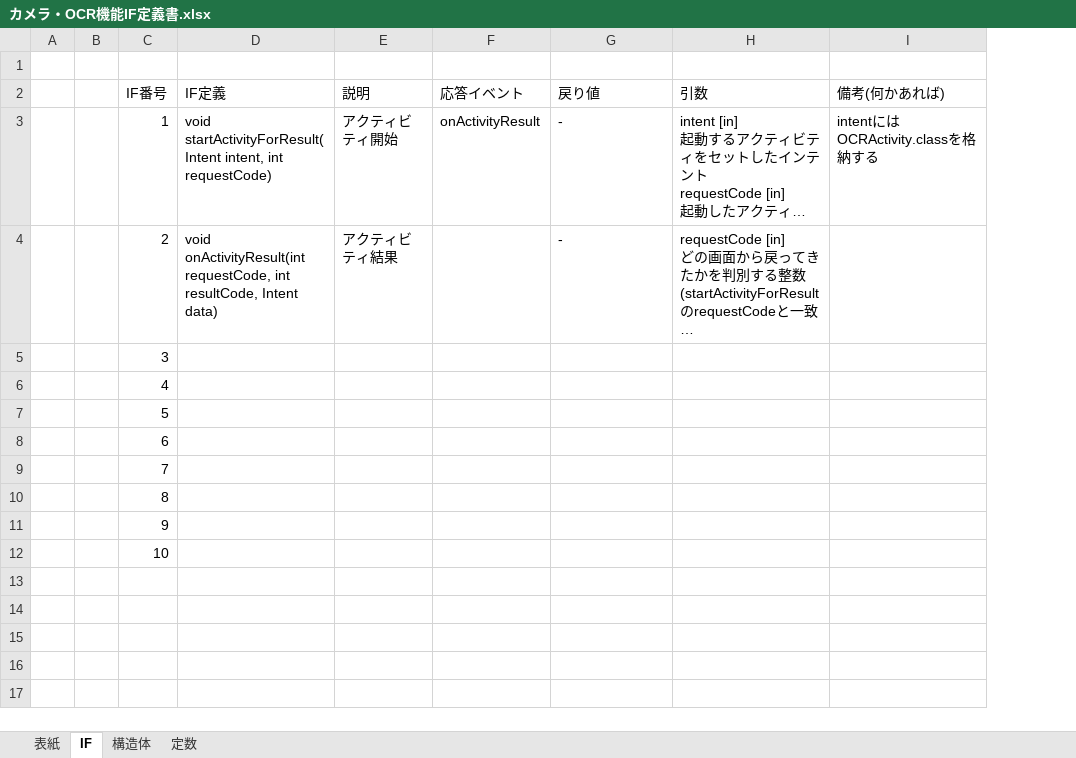
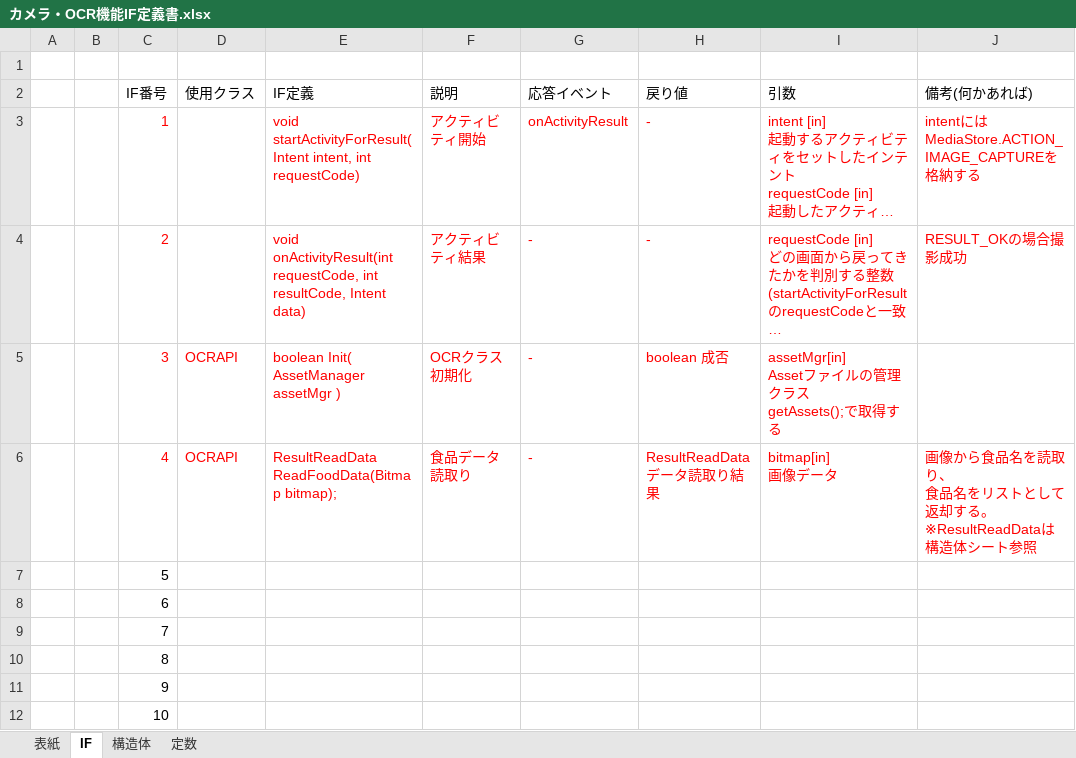
Before and after one commit to foodmanager/Nakao, an Excel workbook: 展開資料/カメラ・OCR機能IF定義書.xlsx, sheet IF, drawn as a sheet; long unchanged cells end in …; values as stored, in another font and other column widths than the file's, no borders; addresses are those after the commit; ↵ is a line break in a cell; the diff names each change by its address in the sheet, - before the commit and + after, or states it on an @@ line.

```diff
--- a/展開資料/カメラ・OCR機能IF定義書.xlsx (sheet IF)
+++ b/展開資料/カメラ・OCR機能IF定義書.xlsx (sheet IF)
+column D (使用クラス), rows 5-6: OCRAPI | OCRAPI
-C3:C6 text colour: black
+C3:C6 text colour: #FF0000
-E3:J3 text colour: black
+E3:J3 text colour: #FF0000
-J3 (備考(何かあれば)): intentにはOCRActivity.classを格納する
+J3 (備考(何かあれば)): intentにはMediaStore.ACTION_IMAGE_CAPTUREを格納する
-E4:F4 text colour: black
+E4:F4 text colour: #FF0000
-G4:G6 (応答イベント): (empty)
+G4:G6 (応答イベント): -
-H4:I4 text colour: black
+H4:I4 text colour: #FF0000
-J4 (備考(何かあれば)): (empty)
+J4 (備考(何かあれば)): RESULT_OKの場合撮影成功
-E5 (IF定義): (empty)
+E5 (IF定義): boolean Init( AssetManager assetMgr )
-F5 (説明): (empty)
+F5 (説明): OCRクラス初期化
-H5 (戻り値): (empty)
+H5 (戻り値): boolean 成否
-I5 (引数): (empty)
+I5 (引数): assetMgr[in] ↵ Assetファイルの管理クラス ↵ getAssets();で取得する
-E6 (IF定義): (empty)
+E6 (IF定義): ResultReadData ReadFoodData(Bitmap bitmap);
-F6 (説明): (empty)
+F6 (説明): 食品データ読取り
-H6 (戻り値): (empty)
+H6 (戻り値): ResultReadData ↵ データ読取り結果
-I6 (引数): (empty)
+I6 (引数): bitmap[in] ↵ 画像データ
-J6 (備考(何かあれば)): (empty)
+J6 (備考(何かあれば)): 画像から食品名を読取り、 ↵ 食品名をリストとして返却する。 ↵ ※ResultReadDataは構造体シート参照
```
Also changed, not shown: sheet 定数, sheet 構造体, 1 other file.
